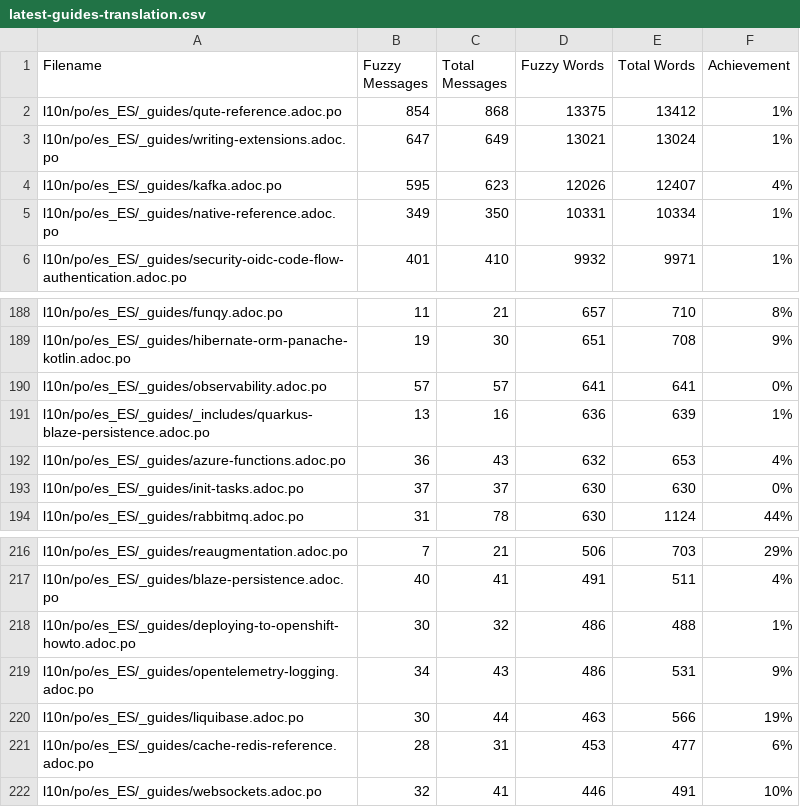
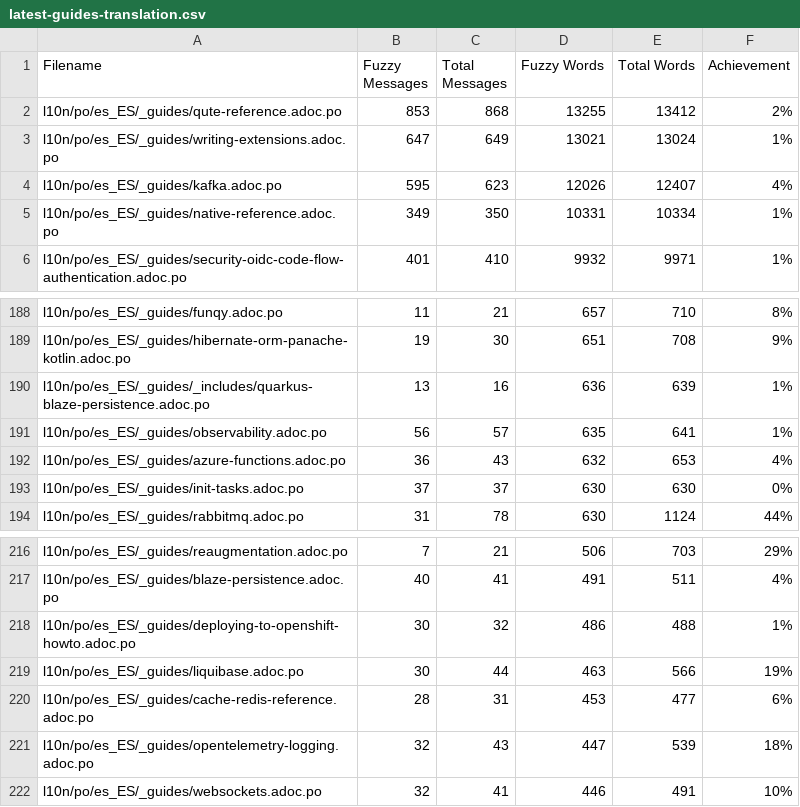
Before and after one commit to quarkusio/es.quarkus.io, a CSV file: l10n/stats/latest-guides-translation.csv, drawn as a sheet; only a part is shown, gaps mark what is left out.

```diff
--- a/l10n/stats/latest-guides-translation.csv
+++ b/l10n/stats/latest-guides-translation.csv
@@ -1,3 +1,3 @@
 Filename, Fuzzy Messages, Total Messages, Fuzzy Words, Total Words, Achievement
-l10n/po/es_ES/_guides/qute-reference.adoc.po, 854, 868, 13375, 13412, 1%
+l10n/po/es_ES/_guides/qute-reference.adoc.po, 853, 868, 13255, 13412, 2%
 l10n/po/es_ES/_guides/writing-extensions.adoc.po, 647, 649, 13021, 13024, 1%
@@ -189,4 +189,4 @@ l10n/po/es_ES/_guides/funqy.adoc.po, 11, 21, 657, 710, 8%
 l10n/po/es_ES/_guides/hibernate-orm-panache-kotlin.adoc.po, 19, 30, 651, 708, 9%
-l10n/po/es_ES/_guides/observability.adoc.po, 57, 57, 641, 641, 0%
 l10n/po/es_ES/_guides/_includes/quarkus-blaze-persistence.adoc.po, 13, 16, 636, 639, 1%
+l10n/po/es_ES/_guides/observability.adoc.po, 56, 57, 635, 641, 1%
 l10n/po/es_ES/_guides/azure-functions.adoc.po, 36, 43, 632, 653, 4%
@@ -218,5 +218,5 @@ l10n/po/es_ES/_guides/blaze-persistence.adoc.po, 40, 41, 491, 511, 4%
 l10n/po/es_ES/_guides/deploying-to-openshift-howto.adoc.po, 30, 32, 486, 488, 1%
-l10n/po/es_ES/_guides/opentelemetry-logging.adoc.po, 34, 43, 486, 531, 9%
 l10n/po/es_ES/_guides/liquibase.adoc.po, 30, 44, 463, 566, 19%
 l10n/po/es_ES/_guides/cache-redis-reference.adoc.po, 28, 31, 453, 477, 6%
+l10n/po/es_ES/_guides/opentelemetry-logging.adoc.po, 32, 43, 447, 539, 18%
 l10n/po/es_ES/_guides/websockets.adoc.po, 32, 41, 446, 491, 10%
```
Also changed, not shown: l10n/stats/main-guides-translation.csv, l10n/stats/misc-translation.csv, 1 other file.
